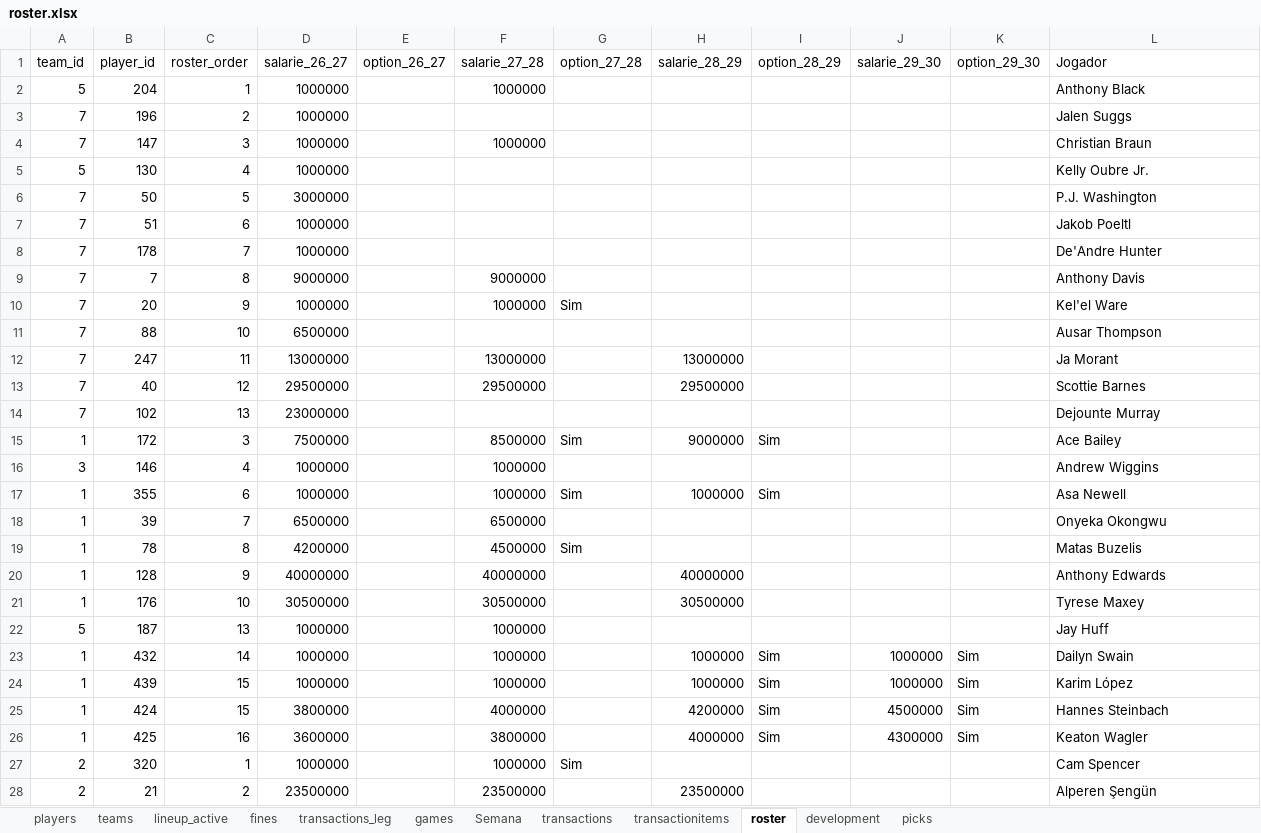
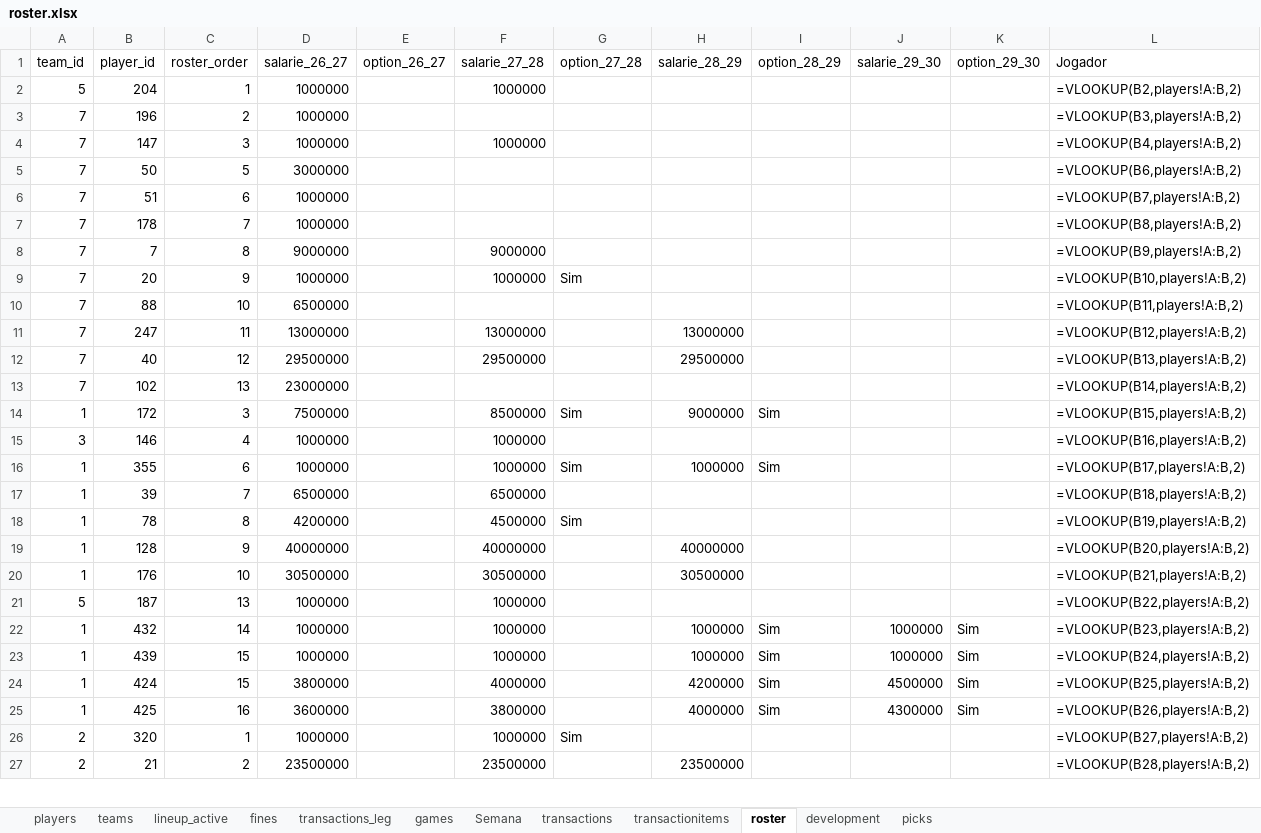
Before and after one commit to filipebrito23/Fantasy-unificado, an Excel workbook: roster.xlsx, sheet roster, drawn as a sheet; only a part is shown; values as stored, in another font and other column widths than the file's, no borders; formulas without a stored value are shown as written; removed rows and columns are numbered as before the commit, all else as after; the diff covers the shown part only; the diff names each change by its address in the sheet, - before the commit and + after, or states it on an @@ line.

```diff
--- a/roster.xlsx (sheet roster)
+++ b/roster.xlsx (sheet roster)
-L2 (Jogador): Anthony Black
+L2 (Jogador): =VLOOKUP(B2,players!A:B,2)
-L3 (Jogador): Jalen Suggs
+L3 (Jogador): =VLOOKUP(B3,players!A:B,2)
-L4 (Jogador): Christian Braun
+L4 (Jogador): =VLOOKUP(B4,players!A:B,2)
-row 5: 5 | 130 | 4 | 1000000 |  |  |  |  |  |  |  | Kelly Oubre Jr.
-L5 (Jogador): P.J. Washington
+L5 (Jogador): =VLOOKUP(B6,players!A:B,2)
-L6 (Jogador): Jakob Poeltl
+L6 (Jogador): =VLOOKUP(B7,players!A:B,2)
-L7 (Jogador): De'Andre Hunter
+L7 (Jogador): =VLOOKUP(B8,players!A:B,2)
-L8 (Jogador): Anthony Davis
+L8 (Jogador): =VLOOKUP(B9,players!A:B,2)
-L9 (Jogador): Kel'el Ware
+L9 (Jogador): =VLOOKUP(B10,players!A:B,2)
-L10 (Jogador): Ausar Thompson
+L10 (Jogador): =VLOOKUP(B11,players!A:B,2)
-L11 (Jogador): Ja Morant
+L11 (Jogador): =VLOOKUP(B12,players!A:B,2)
-L12 (Jogador): Scottie Barnes
+L12 (Jogador): =VLOOKUP(B13,players!A:B,2)
-L13 (Jogador): Dejounte Murray
+L13 (Jogador): =VLOOKUP(B14,players!A:B,2)
-L14 (Jogador): Ace Bailey
+L14 (Jogador): =VLOOKUP(B15,players!A:B,2)
-L15 (Jogador): Andrew Wiggins
+L15 (Jogador): =VLOOKUP(B16,players!A:B,2)
-L16 (Jogador): Asa Newell
+L16 (Jogador): =VLOOKUP(B17,players!A:B,2)
-L17 (Jogador): Onyeka Okongwu
+L17 (Jogador): =VLOOKUP(B18,players!A:B,2)
-L18 (Jogador): Matas Buzelis
+L18 (Jogador): =VLOOKUP(B19,players!A:B,2)
-L19 (Jogador): Anthony Edwards
+L19 (Jogador): =VLOOKUP(B20,players!A:B,2)
-L20 (Jogador): Tyrese Maxey
+L20 (Jogador): =VLOOKUP(B21,players!A:B,2)
-L21 (Jogador): Jay Huff
+L21 (Jogador): =VLOOKUP(B22,players!A:B,2)
-L22 (Jogador): Dailyn Swain
+L22 (Jogador): =VLOOKUP(B23,players!A:B,2)
-L23 (Jogador): Karim López
+L23 (Jogador): =VLOOKUP(B24,players!A:B,2)
-L24 (Jogador): Hannes Steinbach
+L24 (Jogador): =VLOOKUP(B25,players!A:B,2)
-L25 (Jogador): Keaton Wagler
+L25 (Jogador): =VLOOKUP(B26,players!A:B,2)
-L26 (Jogador): Cam Spencer
+L26 (Jogador): =VLOOKUP(B27,players!A:B,2)
-L27 (Jogador): Alperen Şengün
+L27 (Jogador): =VLOOKUP(B28,players!A:B,2)
```
Also changed, not shown: 9 added rows, 5 removed rows and 166 edited cells elsewhere in this sheet, sheet transactionitems, sheet lineup_active, sheet development, sheet transactions, sheet picks.
